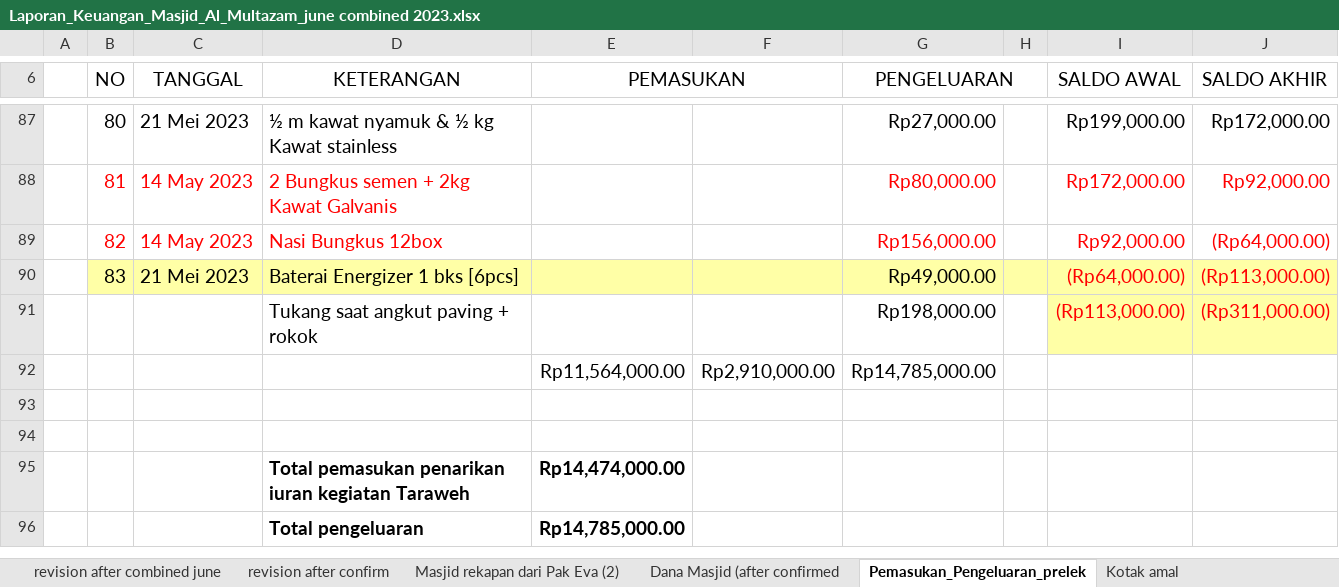
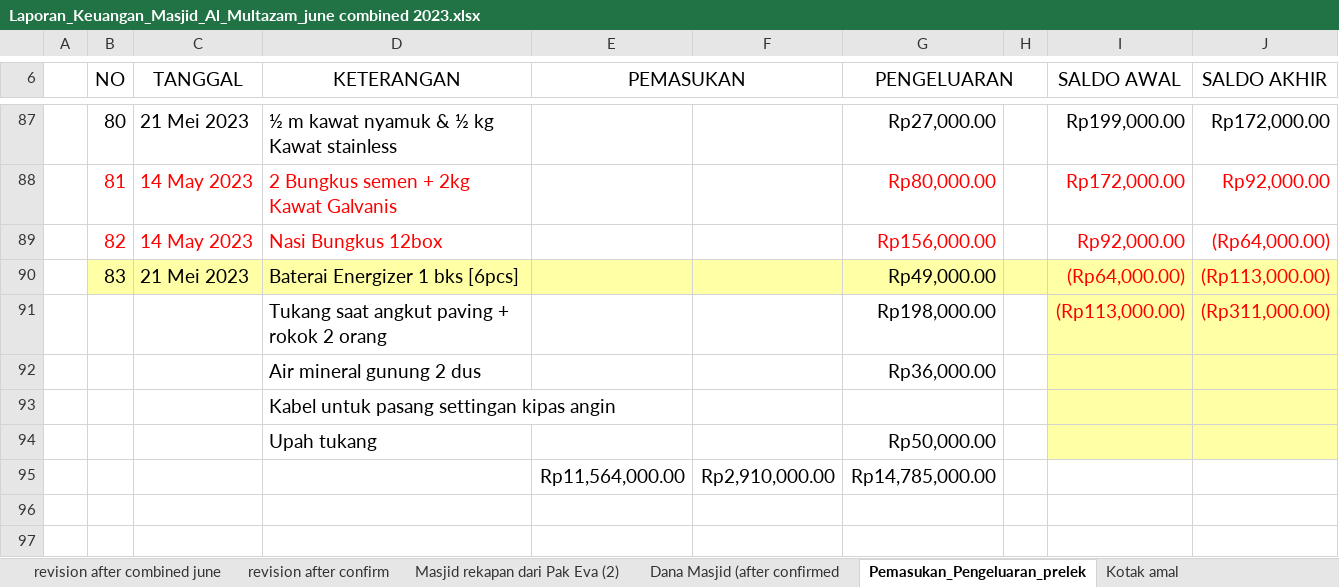
Before and after one commit to shidqiaqil/punya_novie_2, an Excel workbook: Laporan_Keuangan_Masjid_Al_Multazam_june combined 2023.xlsx, sheet Pemasukan_Pengeluaran_prelek, drawn as a sheet; only a part is shown, gaps mark what is left out; the shorter side is filled out with more unchanged rows; values as stored, in another font and other column widths than the file's, no borders; the diff names each change by its address in the sheet, - before the commit and + after, or states it on an @@ line.

```diff
--- a/Laporan_Keuangan_Masjid_Al_Multazam_june combined 2023.xlsx (sheet Pemasukan_Pengeluaran_prelek)
+++ b/Laporan_Keuangan_Masjid_Al_Multazam_june combined 2023.xlsx (sheet Pemasukan_Pengeluaran_prelek)
-D91 (KETERANGAN): Tukang saat angkut paving + rokok
+D91 (KETERANGAN): Tukang saat angkut paving + rokok 2 orang
+row 92:  |  |  | Air mineral gunung 2 dus |  |  | Rp36,000.00
+row 93:  |  |  | Kabel untuk pasang settingan kipas angin
+row 94:  |  |  | Upah tukang |  |  | Rp50,000.00
```
Also changed, not shown: sheet revision after combined june, formulas that keep their value.
